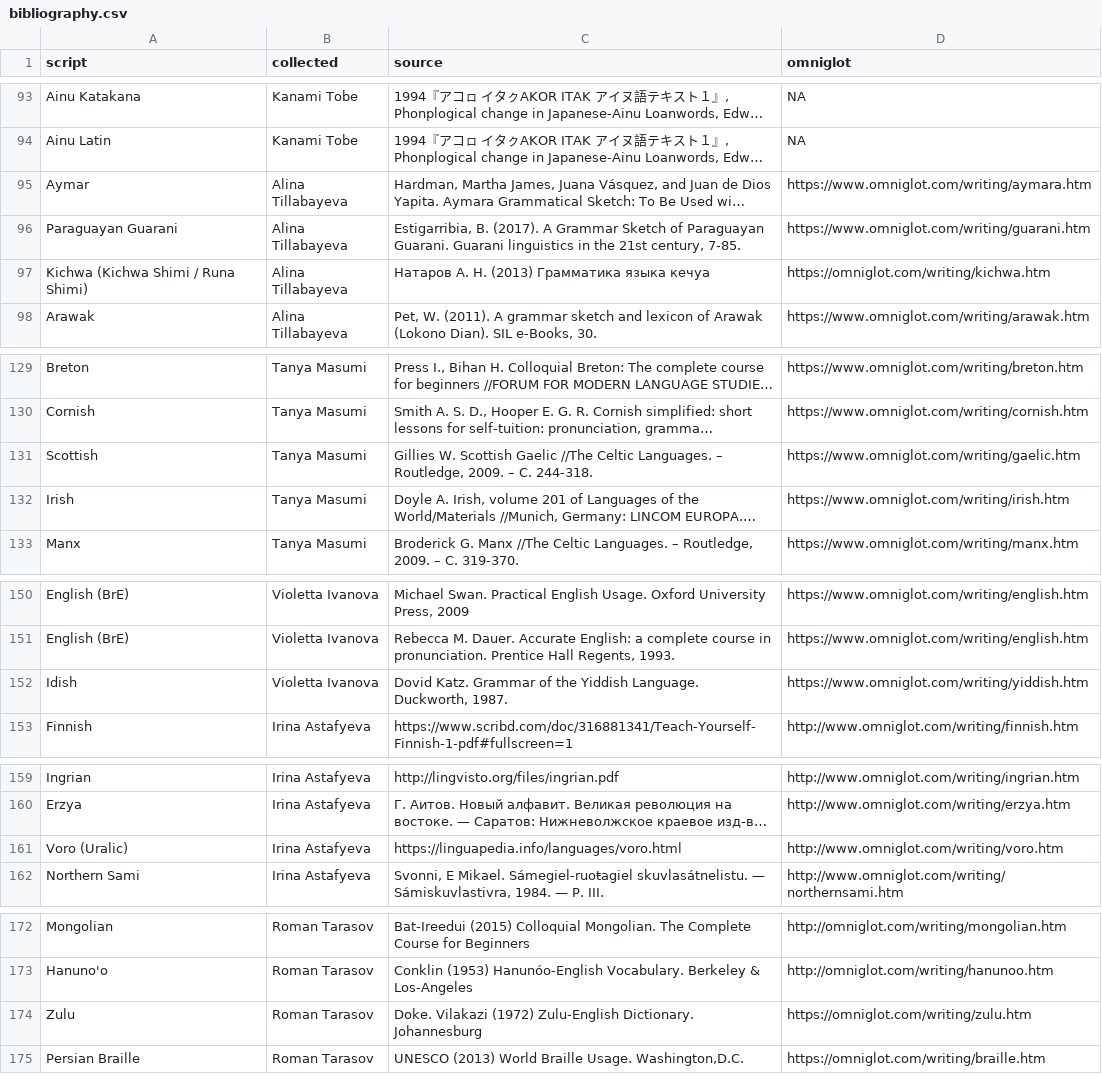
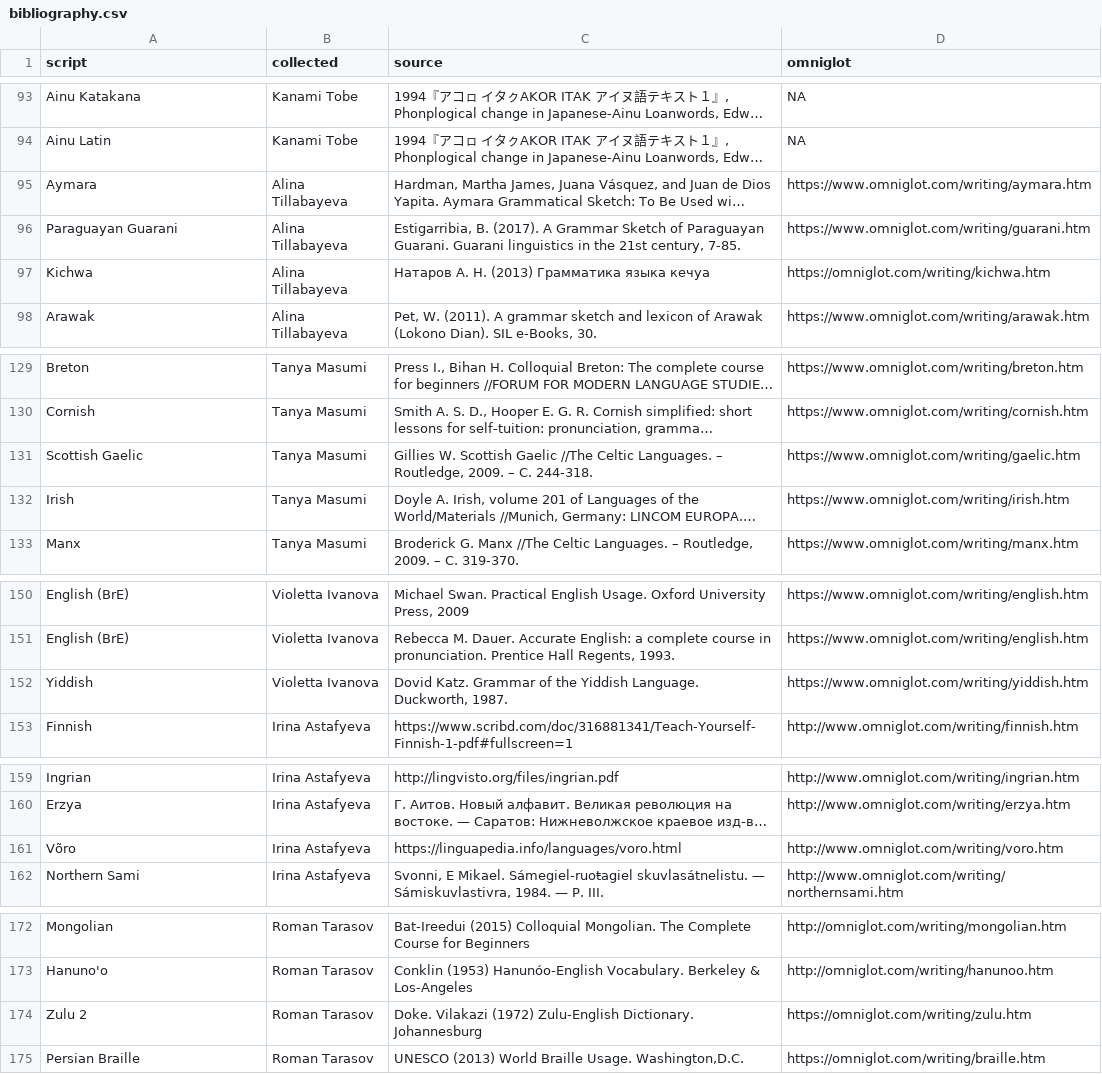
Before and after one commit to agricolamz/wwsd, a CSV file: bibliography.csv, drawn as a sheet; only a part is shown, gaps mark what is left out; long unchanged cells end in …; the diff covers the shown part only; the diff names each change by its address in the sheet, - before the commit and + after, or states it on an @@ line.

Commit message:
fix script names

```diff
--- a/bibliography.csv
+++ b/bibliography.csv
-A95 (script): Aymar
+A95 (script): Aymara
-A97 (script): Kichwa (Kichwa Shimi / Runa Shimi)
+A97 (script): Kichwa
-A131 (script): Scottish
+A131 (script): Scottish Gaelic
-A152 (script): Idish
+A152 (script): Yiddish
-A161 (script): Voro (Uralic)
+A161 (script): Võro
-A174 (script): Zulu
+A174 (script): Zulu 2
```
Also changed, not shown: 10 edited cells elsewhere in this file, 1 other file.
